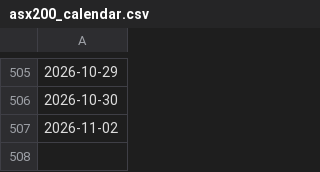
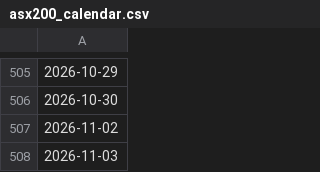
Before and after one commit to Jenniferrr3/rba-asx200-pipeline, a CSV file: data/curated/asx200_calendar.csv, drawn as a sheet; only a part is shown, gaps mark what is left out; the diff names each change by its address in the sheet, - before the commit and + after, or states it on an @@ line.

```diff
--- a/data/curated/asx200_calendar.csv
+++ b/data/curated/asx200_calendar.csv
+row 508: 2026-11-03
```
Also changed, not shown: data/curated/asx200_daily.csv, data/curated/rba_cash_rate_daily.csv, 8 other files.
